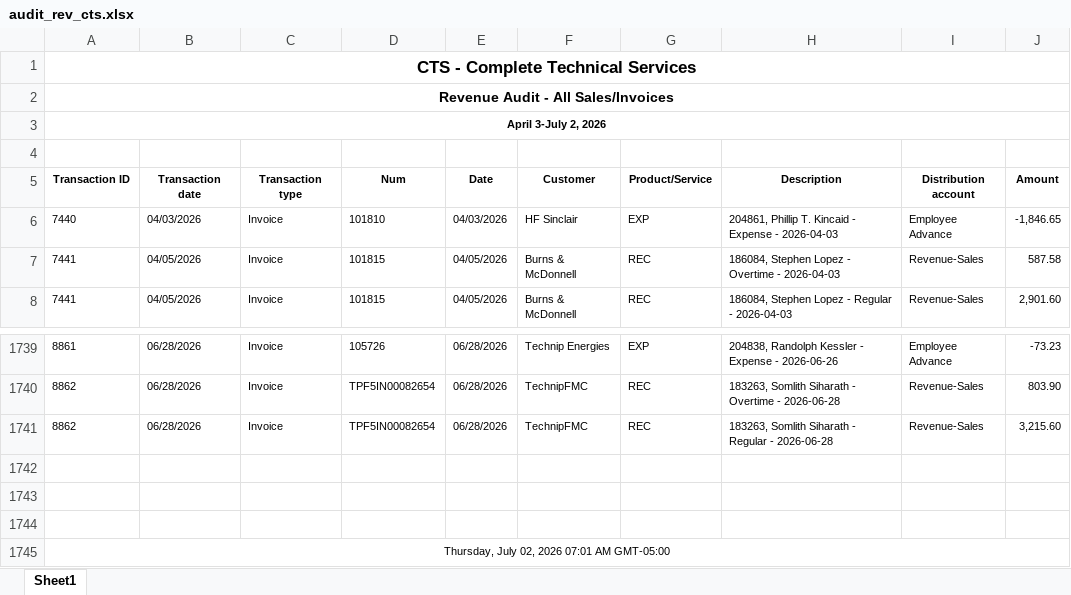
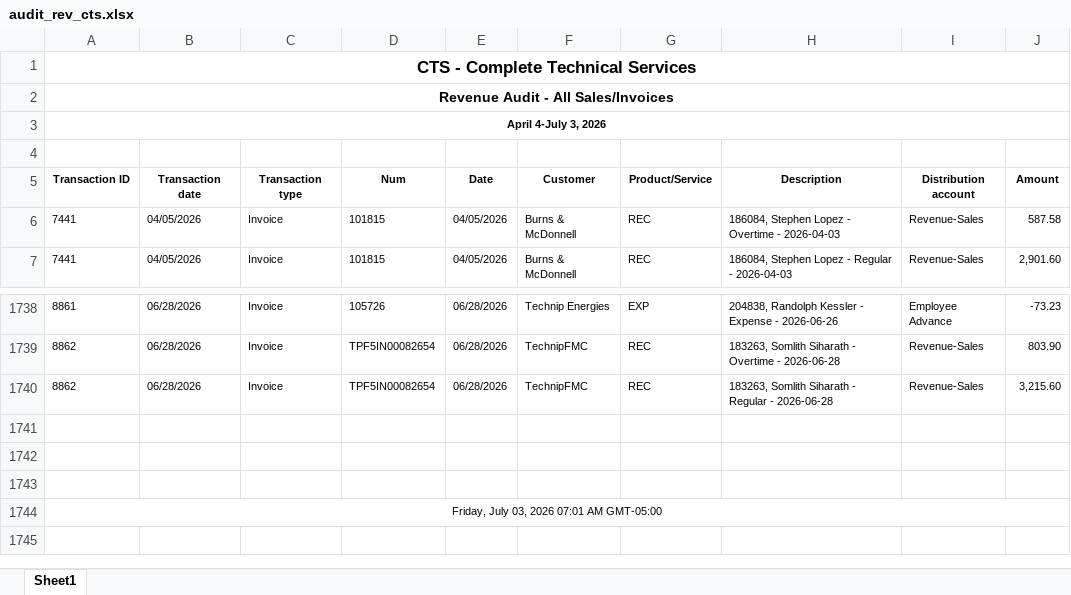
Before and after one commit to Pwilson37OTS/oaktree-invoice-reconciler, an Excel workbook: data/audit_rev_cts.xlsx, sheet Sheet1, drawn as a sheet; only a part is shown, gaps mark what is left out; values as stored, in another font and other column widths than the file's, no borders; removed rows and columns are numbered as before the commit, all else as after; the diff names each change by its address in the sheet, - before the commit and + after, or states it on an @@ line.

```diff
--- a/data/audit_rev_cts.xlsx (sheet Sheet1)
+++ b/data/audit_rev_cts.xlsx (sheet Sheet1)
-A3 (Transaction ID): April 3-July 2, 2026
+A3 (Transaction ID): April 4-July 3, 2026
-row 6: 7440 | 04/03/2026 | Invoice | 101810 | 04/03/2026 | HF Sinclair | EXP | 204861, Phillip T. Kincaid - Expense - 2026-04-03 | Employee Advance | -1,846.65
-A1744 (Transaction ID): Thursday, July 02, 2026 07:01 AM GMT-05:00
+A1744 (Transaction ID): Friday, July 03, 2026 07:01 AM GMT-05:00
```
Also changed, not shown: data/audit_rev_ots.xlsx, data/billable_charges.xlsx, 1 other file.
